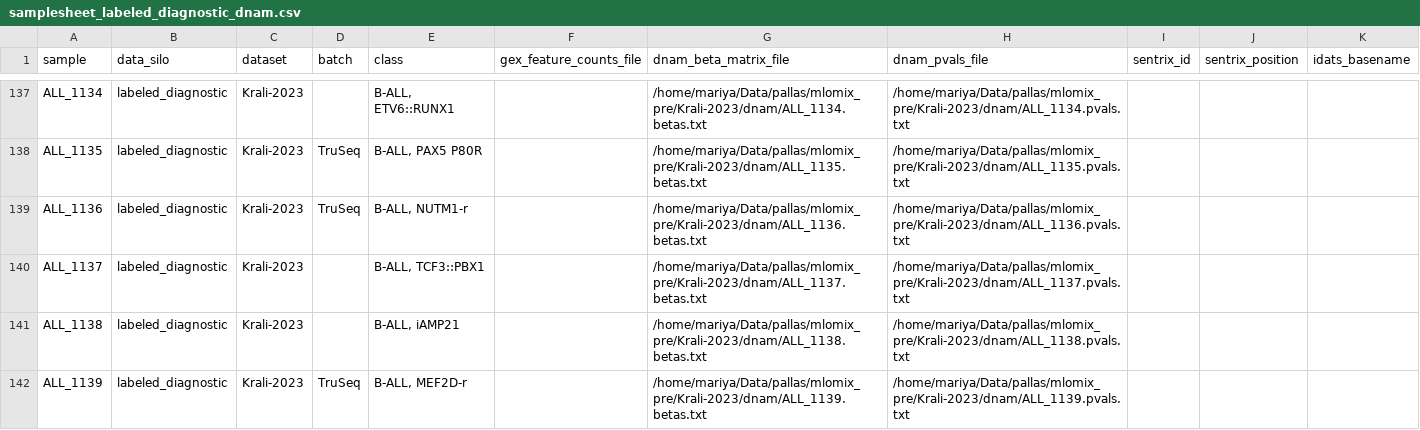
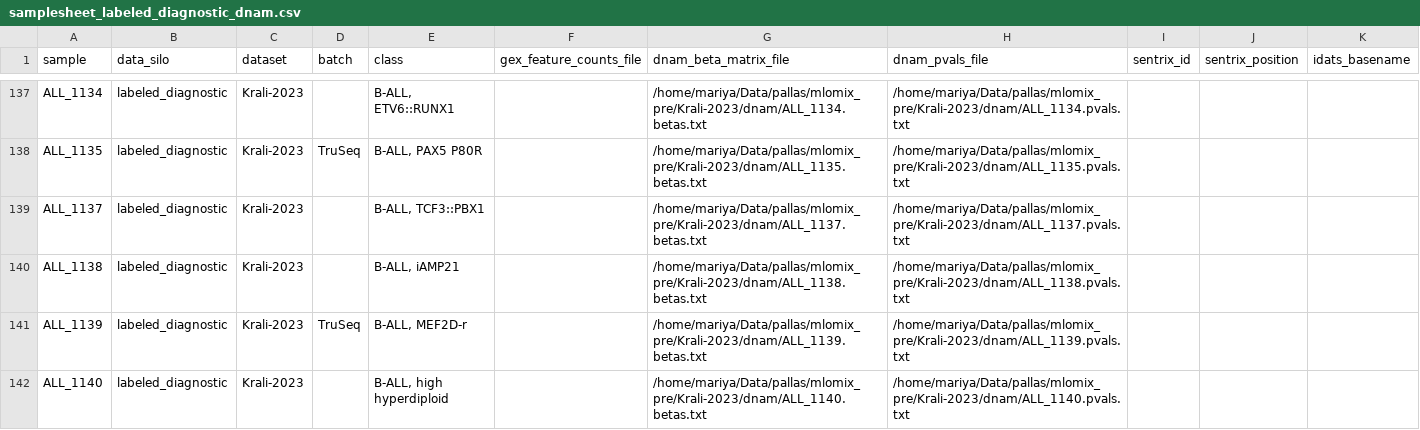
Before and after one commit to Molmed/pallas, a CSV file: preprocessing/mlomix_samplesheets/samplesheet_labeled_diagnostic_dnam.csv, drawn as a sheet; only a part is shown, gaps mark what is left out; the shorter side is filled out with more unchanged rows; the diff covers the shown part only; the diff names each change by its address in the sheet, - before the commit and + after, or states it on an @@ line.

```diff
--- a/preprocessing/mlomix_samplesheets/samplesheet_labeled_diagnostic_dnam.csv
+++ b/preprocessing/mlomix_samplesheets/samplesheet_labeled_diagnostic_dnam.csv
-row 139: ALL_1136 | labeled_diagnostic | Krali-2023 | TruSeq | B-ALL, NUTM1-r |  | /home/mariya/Data/pallas/mlomix_pre/Krali-2023/dnam/ALL_1136.betas.txt | /home/mariya/Data/pallas/mlomix_pre/Krali-2023/dnam/ALL_1136.pvals.txt
```
Also changed, not shown: 3 removed rows elsewhere in this file, preprocessing/mlomix_samplesheets/samplesheet_calibrate_and_test_dnam.csv, preprocessing/mlomix_samplesheets/samplesheet_labeled_diagnostic_bimodal.csv, 12 other files.
